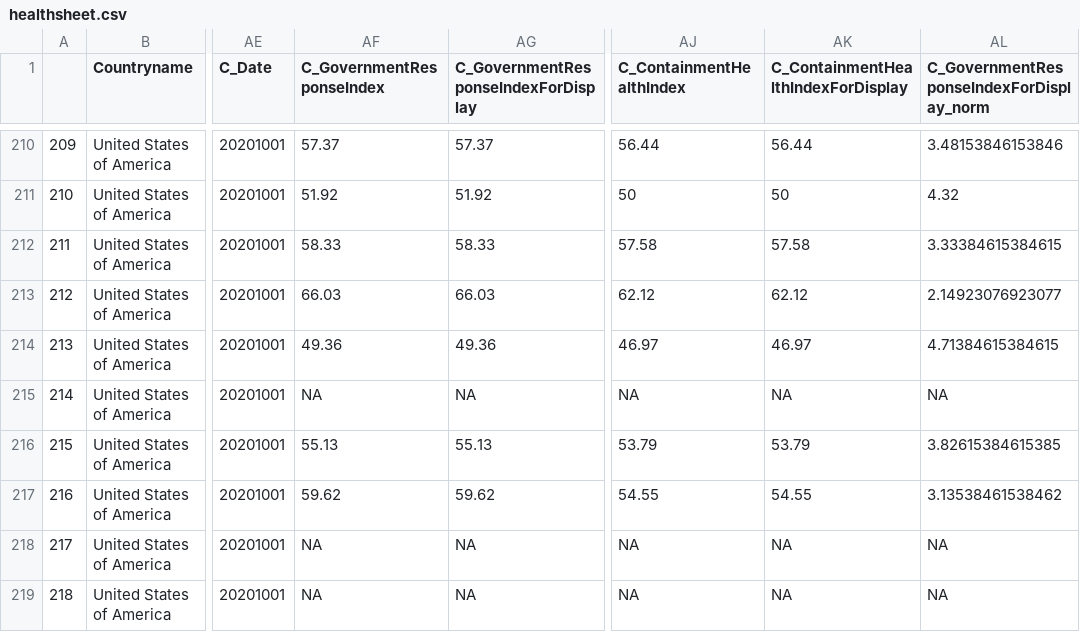
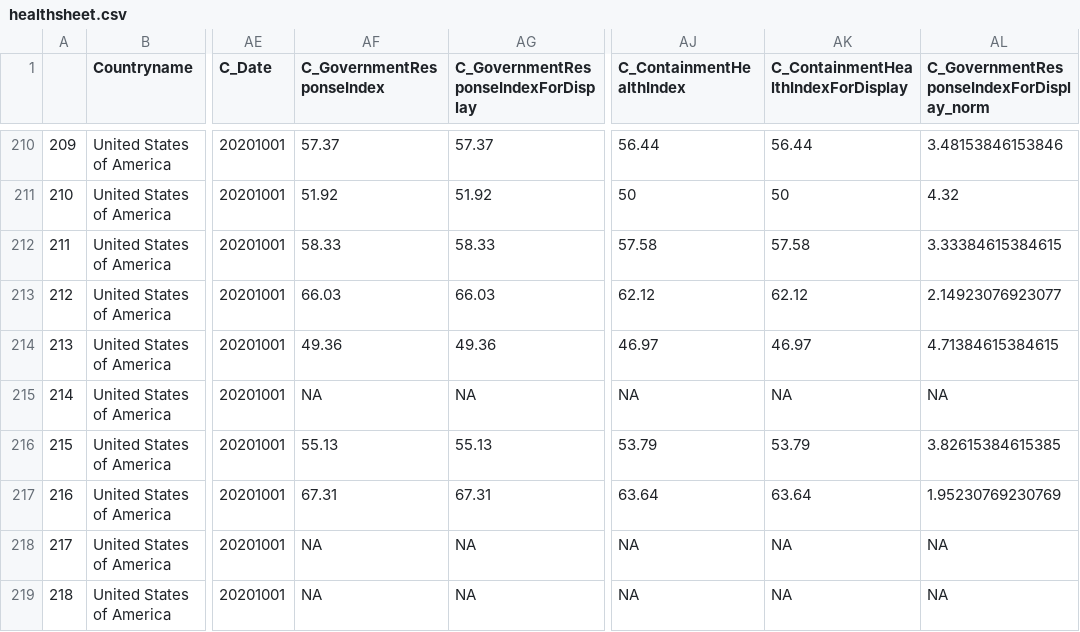
Before and after one commit to ljonestz/compoundriskdata, a CSV file: Risk_sheets/healthsheet.csv, drawn as a sheet; only a part is shown, gaps mark what is left out; the diff covers the shown part only; the diff names each change by its address in the sheet, - before the commit and + after, or states it on an @@ line.

```diff
--- a/Risk_sheets/healthsheet.csv
+++ b/Risk_sheets/healthsheet.csv
-AF217 (C_GovernmentResponseIndex): 59.62
+AF217 (C_GovernmentResponseIndex): 67.31
-AG217: 59.62
+AG217: 67.31
-AJ217 (C_ContainmentHealthIndex): 54.55
+AJ217 (C_ContainmentHealthIndex): 63.64
-AK217: 54.55
+AK217: 63.64
-AL217: 3.13538461538462
+AL217: 1.95230769230769
```
Also changed, not shown: 37 edited cells elsewhere in this file, Risk_sheets/Compound_Risk_Flag_Sheets.csv, Risk_sheets/reliabilitysheet.csv, 6 other files.
